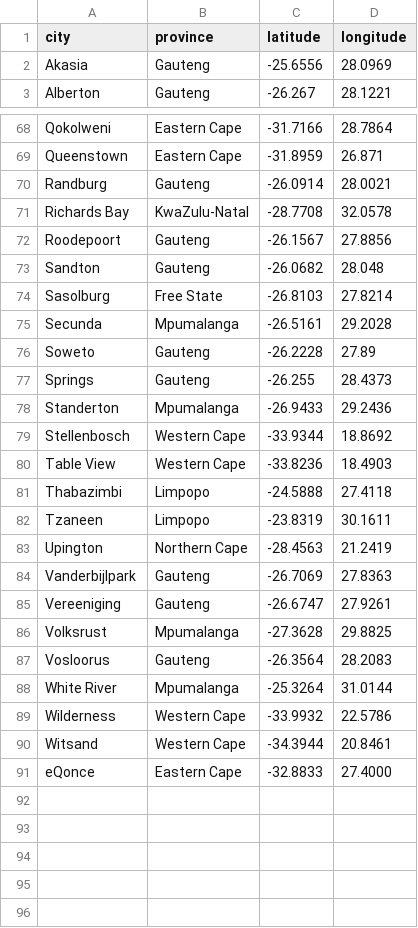
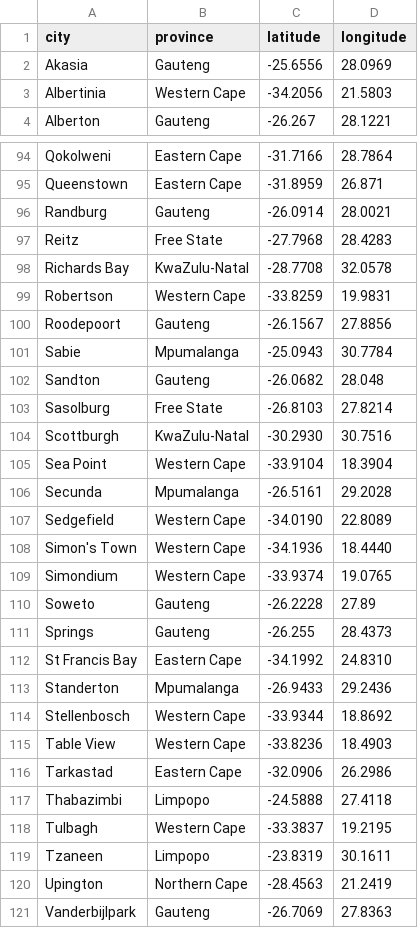
Before and after one commit to TebogoLegoabe/RunStride, a CSV file: backend/data/za_places.csv, drawn as a sheet; only a part is shown, gaps mark what is left out; the shorter side is filled out with more unchanged rows; the diff covers the shown part only; the diff names each change by its address in the sheet, - before the commit and + after, or states it on an @@ line.

```diff
--- a/backend/data/za_places.csv
+++ b/backend/data/za_places.csv
+row 3: Albertinia | Western Cape | -34.2056 | 21.5803
+row 97: Reitz | Free State | -27.7968 | 28.4283
+row 99: Robertson | Western Cape | -33.8259 | 19.9831
+row 101: Sabie | Mpumalanga | -25.0943 | 30.7784
+row 104: Scottburgh | KwaZulu-Natal | -30.2930 | 30.7516
+row 105: Sea Point | Western Cape | -33.9104 | 18.3904
+row 107: Sedgefield | Western Cape | -34.0190 | 22.8089
+row 108: Simon's Town | Western Cape | -34.1936 | 18.4440
+row 109: Simondium | Western Cape | -33.9374 | 19.0765
+row 112: St Francis Bay | Eastern Cape | -34.1992 | 24.8310
+row 116: Tarkastad | Eastern Cape | -32.0906 | 26.2986
+row 118: Tulbagh | Western Cape | -33.3837 | 19.2195
```
Also changed, not shown: 29 added rows elsewhere in this file, 37 other files.
